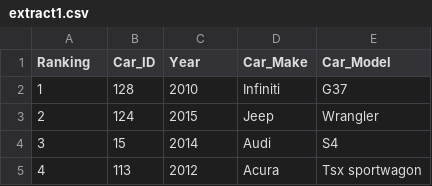
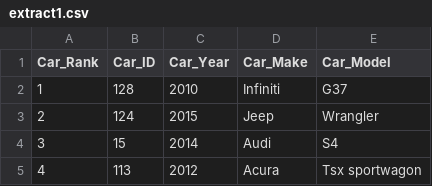
Before and after one commit to jiaojiaon/CISC3140_Lab2-, a CSV file: extract1.csv, drawn as a sheet; only a part is shown.

```diff
--- a/extract1.csv
+++ b/extract1.csv
@@ -1,2 +1,2 @@
-Ranking,Car_ID,Year,Car_Make,Car_Model
+Car_Rank,Car_ID,Car_Year,Car_Make,Car_Model
 1,128,2010,Infiniti,G37
```
Also changed, not shown: extract2.csv, 4 other files.
